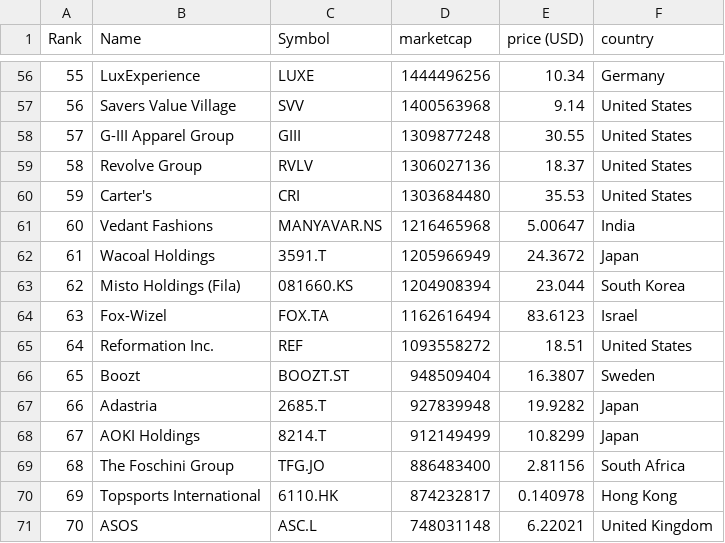
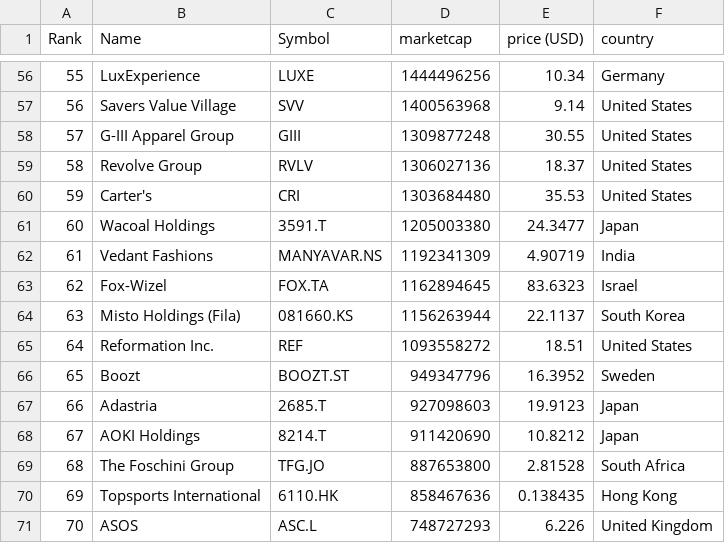
Before and after one commit to JavaJMR/merida-june-6-2024, a CSV file: companies-all.csv, drawn as a sheet; only a part is shown, gaps mark what is left out; the diff covers the shown part only.

```diff
--- a/companies-all.csv
+++ b/companies-all.csv
@@ -60,12 +60,12 @@
 "59","Carter's","CRI","1303684480","35.53","United States"
-"60","Vedant Fashions","MANYAVAR.NS","1216465968","5.00647","India"
-"61","Wacoal Holdings","3591.T","1205966949","24.3672","Japan"
-"62","Misto Holdings (Fila)","081660.KS","1204908394","23.044","South Korea"
-"63","Fox-Wizel","FOX.TA","1162616494","83.6123","Israel"
+"60","Wacoal Holdings","3591.T","1205003380","24.3477","Japan"
+"61","Vedant Fashions","MANYAVAR.NS","1192341309","4.90719","India"
+"62","Fox-Wizel","FOX.TA","1162894645","83.6323","Israel"
+"63","Misto Holdings (Fila)","081660.KS","1156263944","22.1137","South Korea"
 "64","Reformation Inc.","REF","1093558272","18.51","United States"
-"65","Boozt","BOOZT.ST","948509404","16.3807","Sweden"
-"66","Adastria","2685.T","927839948","19.9282","Japan"
-"67","AOKI Holdings","8214.T","912149499","10.8299","Japan"
-"68","The Foschini Group","TFG.JO","886483400","2.81156","South Africa"
-"69","Topsports International","6110.HK","874232817","0.140978","Hong Kong"
-"70","ASOS","ASC.L","748031148","6.22021","United Kingdom"
+"65","Boozt","BOOZT.ST","949347796","16.3952","Sweden"
+"66","Adastria","2685.T","927098603","19.9123","Japan"
+"67","AOKI Holdings","8214.T","911420690","10.8212","Japan"
+"68","The Foschini Group","TFG.JO","887653800","2.81528","South Africa"
+"69","Topsports International","6110.HK","858467636","0.138435","Hong Kong"
+"70","ASOS","ASC.L","748727293","6.226","United Kingdom"
```
Also changed, not shown: 146 edited cells elsewhere in this file, companies_france.csv, companies_germany.csv, 1 other file.
